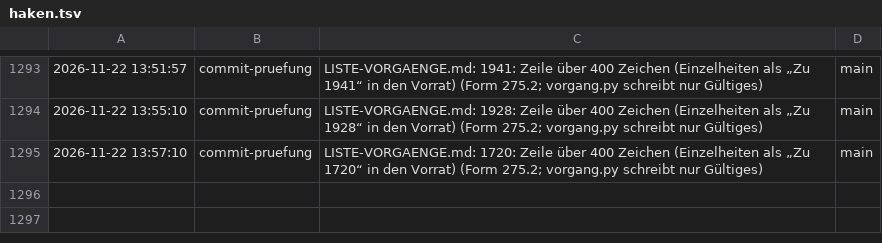
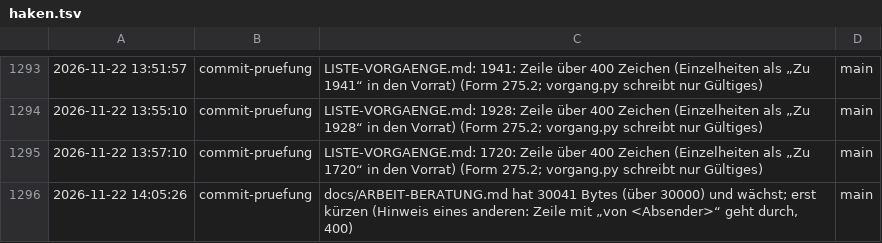
Before and after one commit to tramour-cmyk/androidapp_rpg_bornim, a TSV file: haken.tsv, drawn as a sheet; only a part is shown, gaps mark what is left out.

Commit message:
Haken: commit-pruefung

```diff
--- a/haken.tsv
+++ b/haken.tsv
@@ -1295 +1295,2 @@
 2026-11-22 13:57:10	commit-pruefung	LISTE-VORGAENGE.md: 1720: Zeile über 400 Zeichen (Einzelheiten als „Zu 1720“ in den Vorrat) (Form 275.2; vorgang.py schreibt nur Gültiges)	main
+2026-11-22 14:05:26	commit-pruefung	docs/ARBEIT-BERATUNG.md hat 30041 Bytes (über 30000) und wächst; erst kürzen (Hinweis eines anderen: Zeile mit „von <Absender>“ geht durch, 400)	main
```
